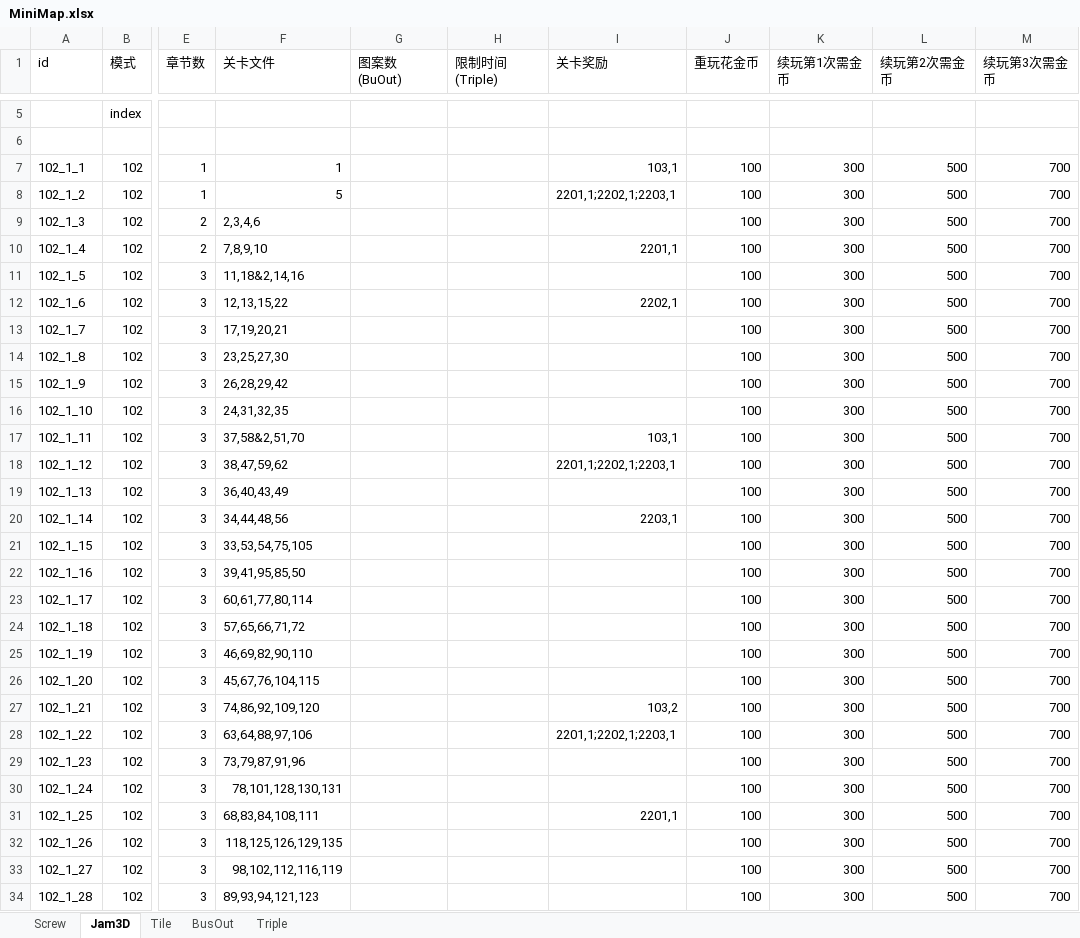
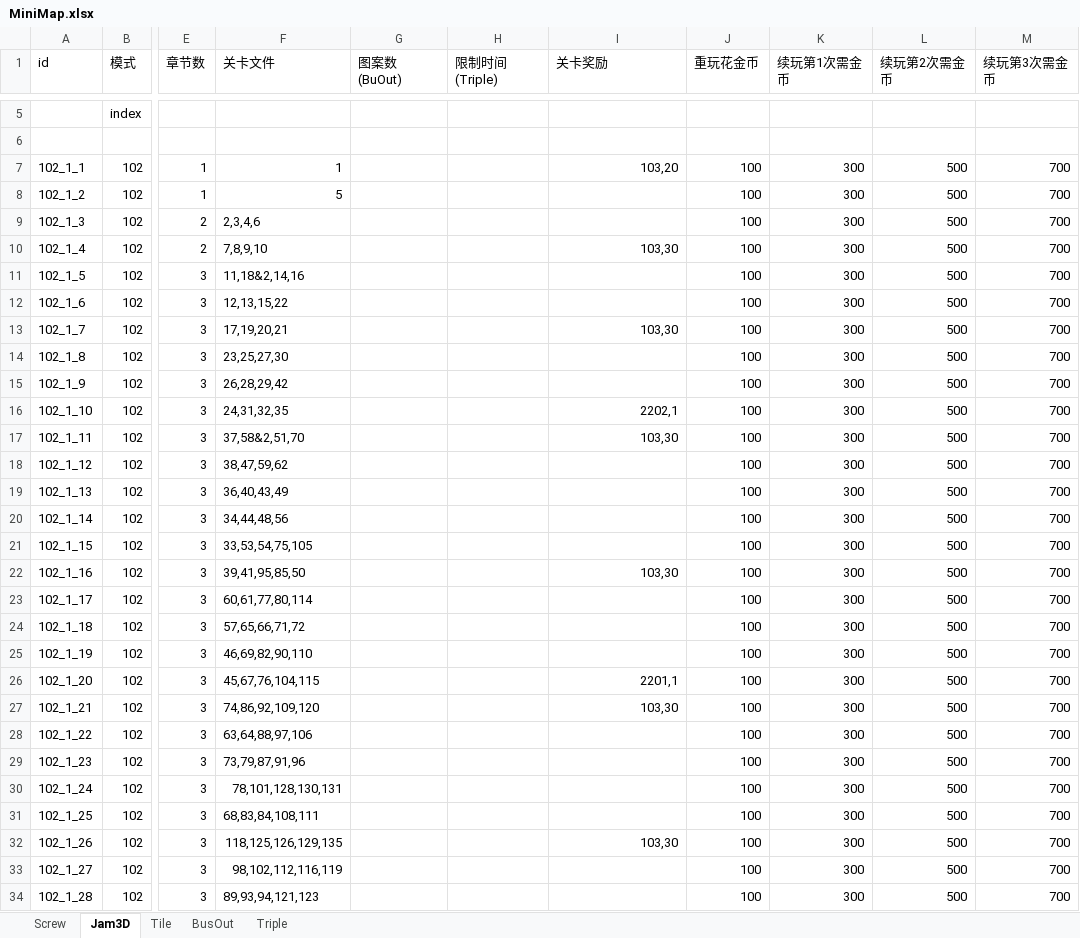
Before and after one commit to wkailecom/mini-games, an Excel workbook: Assets/_OriginalData/Excel/Config/MiniGame/MiniMap.xlsx, sheet Jam3D, drawn as a sheet; only a part is shown, gaps mark what is left out; values as stored, in another font and other column widths than the file's, no cell formats; the diff covers the shown part only; the diff names each change by its address in the sheet, - before the commit and + after, or states it on an @@ line.

```diff
--- a/Assets/_OriginalData/Excel/Config/MiniGame/MiniMap.xlsx (sheet Jam3D)
+++ b/Assets/_OriginalData/Excel/Config/MiniGame/MiniMap.xlsx (sheet Jam3D)
-I7 (关卡奖励): 103,1
+I7 (关卡奖励): 103,20
-I8 (关卡奖励): 2201,1;2202,1;2203,1
+I8 (关卡奖励): (empty)
-I10 (关卡奖励): 2201,1
+I10 (关卡奖励): 103,30
-I12 (关卡奖励): 2202,1
+I12 (关卡奖励): (empty)
-I13 (关卡奖励): (empty)
+I13 (关卡奖励): 103,30
-I16 (关卡奖励): (empty)
+I16 (关卡奖励): 2202,1
-I17 (关卡奖励): 103,1
+I17 (关卡奖励): 103,30
-I18 (关卡奖励): 2201,1;2202,1;2203,1
+I18 (关卡奖励): (empty)
-I20 (关卡奖励): 2203,1
+I20 (关卡奖励): (empty)
-I22 (关卡奖励): (empty)
+I22 (关卡奖励): 103,30
-I26 (关卡奖励): (empty)
+I26 (关卡奖励): 2201,1
-I27 (关卡奖励): 103,2
+I27 (关卡奖励): 103,30
-I28 (关卡奖励): 2201,1;2202,1;2203,1
+I28 (关卡奖励): (empty)
-I31 (关卡奖励): 2201,1
+I31 (关卡奖励): (empty)
-I32 (关卡奖励): (empty)
+I32 (关卡奖励): 103,30
```
Also changed, not shown: 206 edited cells elsewhere in this sheet, sheet Tile, sheet Screw, sheet BusOut, sheet Triple, cell formats, Assets/_OriginalData/Excel/Config/Common/Prop.xlsx, 3 other files.
